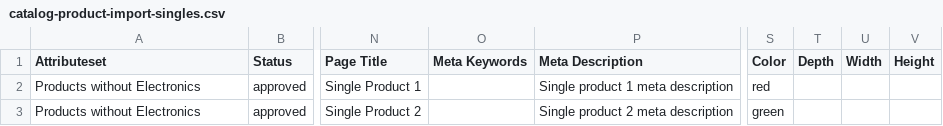
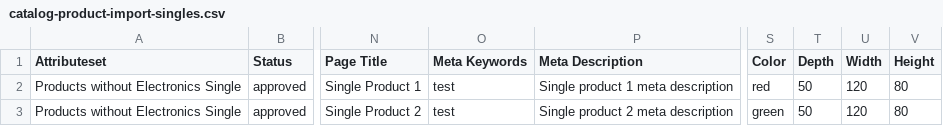
Before and after one commit to spryker/demoshop, a CSV file: development/product-import/catalog-product-import-singles.csv, drawn as a sheet; only a part is shown, gaps mark what is left out; the diff names each change by its address in the sheet, - before the commit and + after, or states it on an @@ line.

```diff
--- a/development/product-import/catalog-product-import-singles.csv
+++ b/development/product-import/catalog-product-import-singles.csv
-A2:A3 (Attributeset): Products without Electronics
+A2:A3 (Attributeset): Products without Electronics Single
-O2:O3 (Meta Keywords): (empty)
+O2:O3 (Meta Keywords): test
-T2:T3 (Depth): (empty)
+T2:T3 (Depth): 50
-U2:U3 (Width): (empty)
+U2:U3 (Width): 120
-V2:V3 (Height): (empty)
+V2:V3 (Height): 80
```
Also changed, not shown: development/product-import/catalog-product-import-bundles.csv, development/product-import/catalog-product-import-config-simple.csv, 39 other files.
